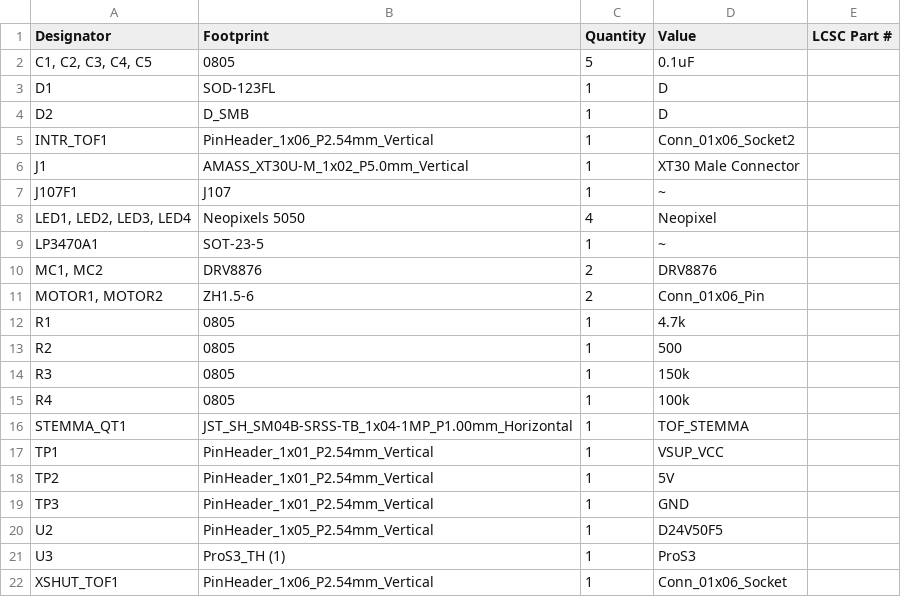
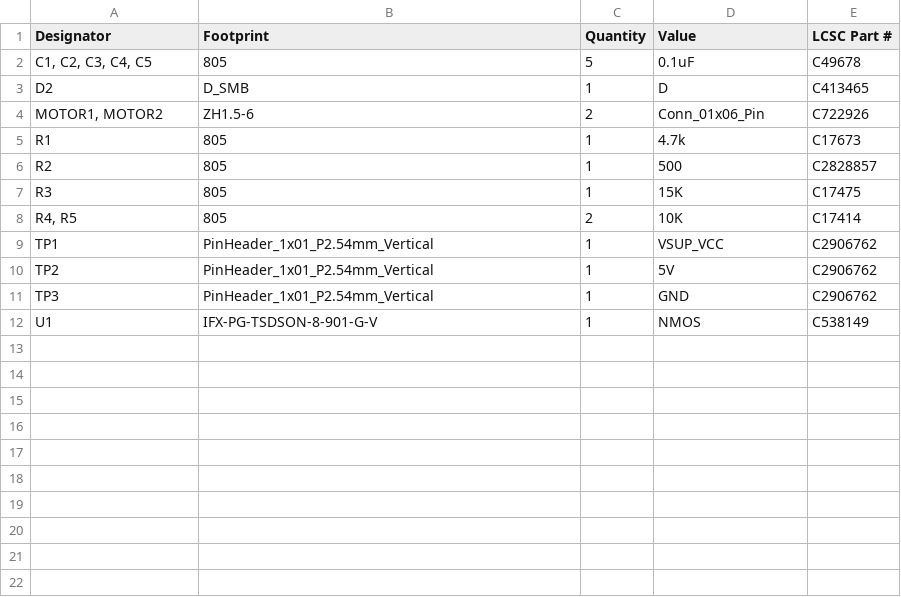
Before and after one commit to iRobotics-Pacbot/Electrical, a CSV file: pacboard2025/production/bom.csv, drawn as a sheet.

```diff
--- a/pacboard2025/production/bom.csv
+++ b/pacboard2025/production/bom.csv
@@ -1,22 +1,12 @@
 Designator,Footprint,Quantity,Value,LCSC Part #
-"C1, C2, C3, C4, C5",0805,5,0.1uF,
-D1,SOD-123FL,1,D,
-D2,D_SMB,1,D,
-INTR_TOF1,PinHeader_1x06_P2.54mm_Vertical,1,Conn_01x06_Socket2,
-J1,AMASS_XT30U-M_1x02_P5.0mm_Vertical,1,XT30 Male Connector,
-J107F1,J107,1,~,
-"LED1, LED2, LED3, LED4",Neopixels 5050,4,Neopixel,
-LP3470A1,SOT-23-5,1,~,
-"MC1, MC2",DRV8876,2,DRV8876,
-"MOTOR1, MOTOR2",ZH1.5-6,2,Conn_01x06_Pin,
-R1,0805,1,4.7k,
-R2,0805,1,500,
-R3,0805,1,150k,
-R4,0805,1,100k,
-STEMMA_QT1,JST_SH_SM04B-SRSS-TB_1x04-1MP_P1.00mm_Horizontal,1,TOF_STEMMA,
-TP1,PinHeader_1x01_P2.54mm_Vertical,1,VSUP_VCC,
-TP2,PinHeader_1x01_P2.54mm_Vertical,1,5V,
-TP3,PinHeader_1x01_P2.54mm_Vertical,1,GND,
-U2,PinHeader_1x05_P2.54mm_Vertical,1,D24V50F5,
-U3,ProS3_TH (1),1,ProS3,
-XSHUT_TOF1,PinHeader_1x06_P2.54mm_Vertical,1,Conn_01x06_Socket,
+"C1, C2, C3, C4, C5",805,5,0.1uF,C49678
+D2,D_SMB,1,D,C413465
+"MOTOR1, MOTOR2",ZH1.5-6,2,Conn_01x06_Pin,C722926
+R1,805,1,4.7k,C17673
+R2,805,1,500,C2828857
+R3,805,1,15K,C17475
+"R4, R5",805,2,10K,C17414
+TP1,PinHeader_1x01_P2.54mm_Vertical,1,VSUP_VCC,C2906762
+TP2,PinHeader_1x01_P2.54mm_Vertical,1,5V,C2906762
+TP3,PinHeader_1x01_P2.54mm_Vertical,1,GND,C2906762
+U1,IFX-PG-TSDSON-8-901-G-V,1,NMOS,C538149
```
Also changed, not shown: pacboard2025/production/designators.csv, pacboard2025/production/positions.csv, 24 other files.
